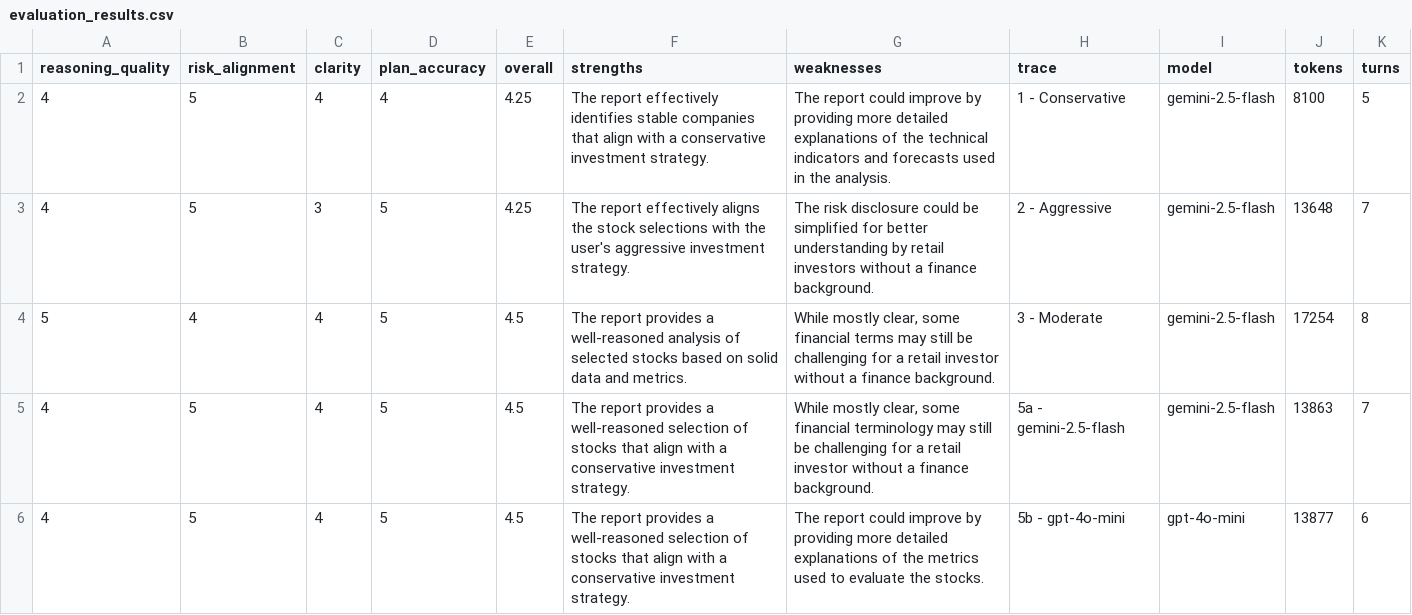
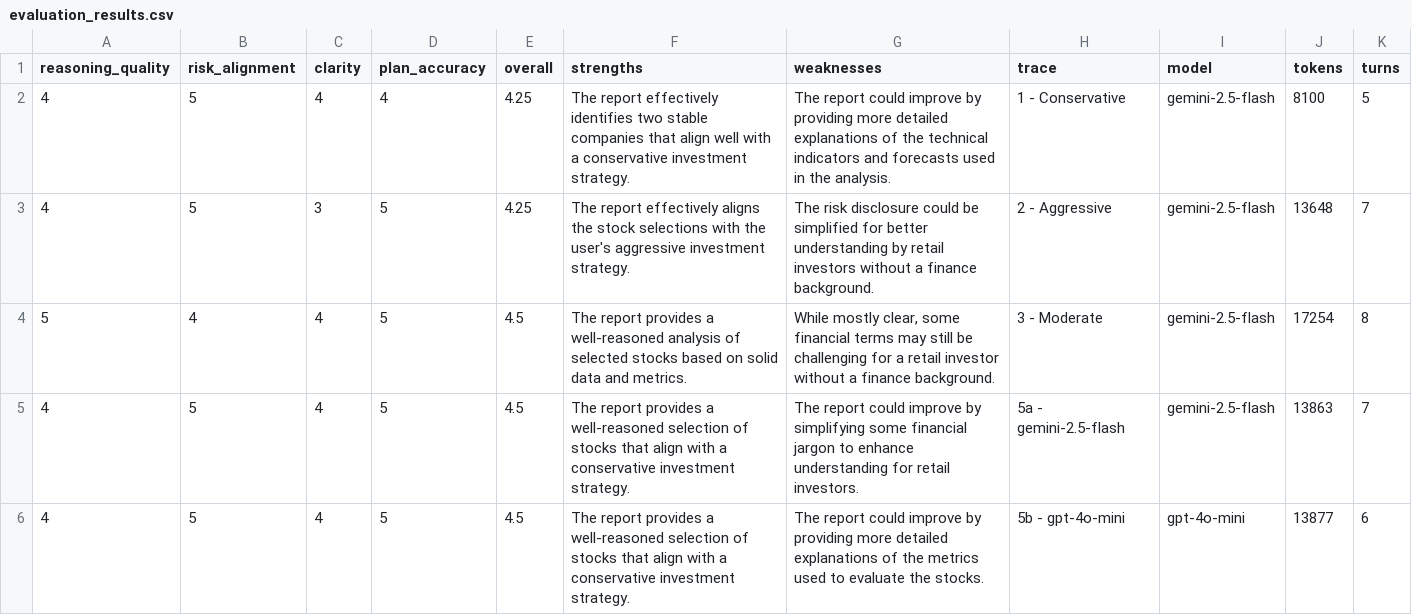
Before and after one commit to Group6-AAI510-PaySprintInvestmentAgent/PaySprintAI, a CSV file: data/evaluation_results.csv, drawn as a sheet.

```diff
--- a/data/evaluation_results.csv
+++ b/data/evaluation_results.csv
@@ -1,6 +1,6 @@
 reasoning_quality,risk_alignment,clarity,plan_accuracy,overall,strengths,weaknesses,trace,model,tokens,turns
-4,5,4,4,4.25,The report effectively identifies stable companies that align with a conservative investment strategy.,The report could improve by providing more detailed explanations of the technical indicators and forecasts used in the analysis.,1 - Conservative,gemini-2.5-flash,8100,5
+4,5,4,4,4.25,The report effectively identifies two stable companies that align well with a conservative investment strategy.,The report could improve by providing more detailed explanations of the technical indicators and forecasts used in the analysis.,1 - Conservative,gemini-2.5-flash,8100,5
 4,5,3,5,4.25,The report effectively aligns the stock selections with the user's aggressive investment strategy.,The risk disclosure could be simplified for better understanding by retail investors without a finance background.,2 - Aggressive,gemini-2.5-flash,13648,7
 5,4,4,5,4.5,The report provides a well-reasoned analysis of selected stocks based on solid data and metrics.,"While mostly clear, some financial terms may still be challenging for a retail investor without a finance background.",3 - Moderate,gemini-2.5-flash,17254,8
-4,5,4,5,4.5,The report provides a well-reasoned selection of stocks that align with a conservative investment strategy.,"While mostly clear, some financial terminology may still be challenging for a retail investor without a finance background.",5a - gemini-2.5-flash,gemini-2.5-flash,13863,7
+4,5,4,5,4.5,The report provides a well-reasoned selection of stocks that align with a conservative investment strategy.,The report could improve by simplifying some financial jargon to enhance understanding for retail investors.,5a - gemini-2.5-flash,gemini-2.5-flash,13863,7
 4,5,4,5,4.5,The report provides a well-reasoned selection of stocks that align with a conservative investment strategy.,The report could improve by providing more detailed explanations of the metrics used to evaluate the stocks.,5b - gpt-4o-mini,gpt-4o-mini,13877,6
```
Also changed, not shown: 1 other file.
